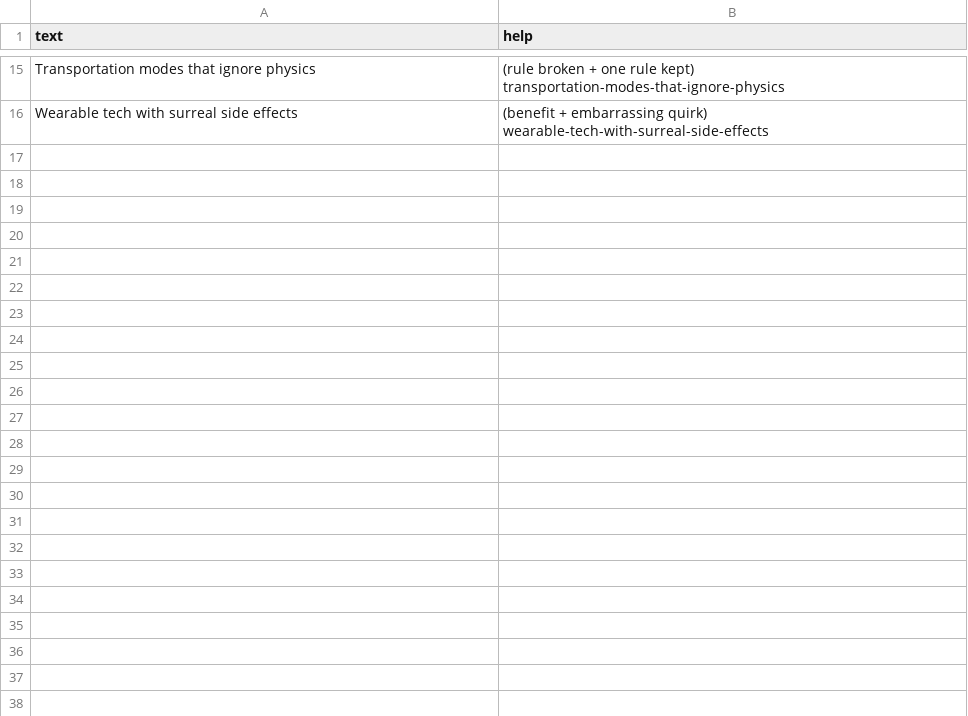
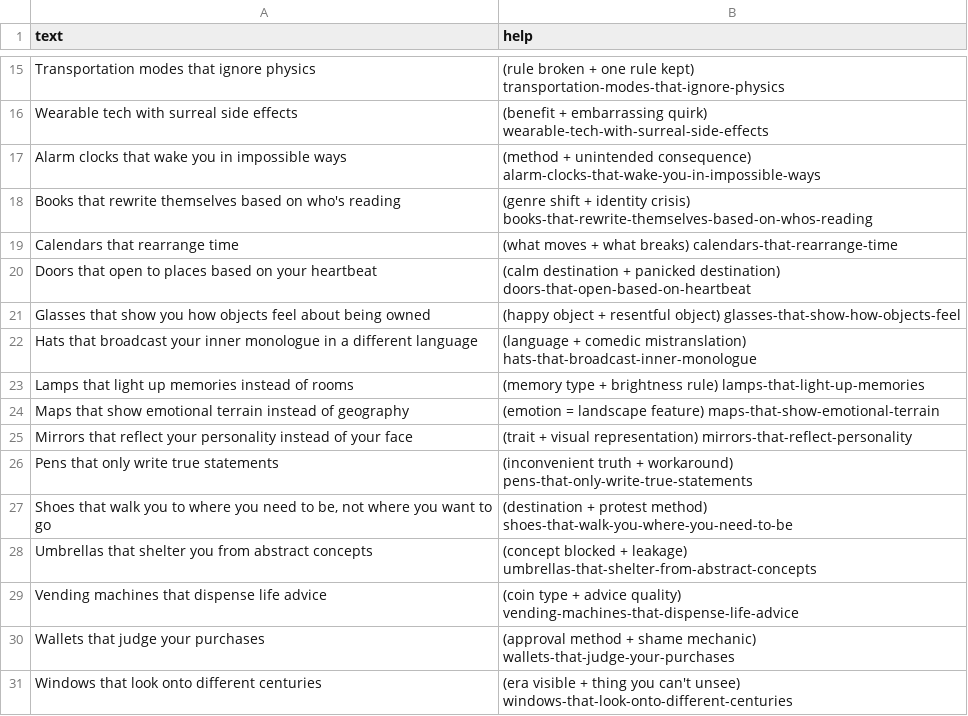
Before and after one commit to atomantic/Ideator, a TSV file: Ideator/Resources/PromptPacks/surreal/absurd-inventions.tsv, drawn as a sheet; only a part is shown, gaps mark what is left out; the diff names each change by its address in the sheet, - before the commit and + after, or states it on an @@ line.

```diff
--- a/Ideator/Resources/PromptPacks/surreal/absurd-inventions.tsv
+++ b/Ideator/Resources/PromptPacks/surreal/absurd-inventions.tsv
+row 17: Alarm clocks that wake you in impossible ways | (method + unintended consequence) alarm-clocks-that-wake-you-in-impossible-ways
+row 18: Books that rewrite themselves based on who's reading | (genre shift + identity crisis) books-that-rewrite-themselves-based-on-whos-reading
+row 19: Calendars that rearrange time | (what moves + what breaks) calendars-that-rearrange-time
+row 20: Doors that open to places based on your heartbeat | (calm destination + panicked destination) doors-that-open-based-on-heartbeat
+row 21: Glasses that show you how objects feel about being owned | (happy object + resentful object) glasses-that-show-how-objects-feel
+row 22: Hats that broadcast your inner monologue in a different language | (language + comedic mistranslation) hats-that-broadcast-inner-monologue
+row 23: Lamps that light up memories instead of rooms | (memory type + brightness rule) lamps-that-light-up-memories
+row 24: Maps that show emotional terrain instead of geography | (emotion = landscape feature) maps-that-show-emotional-terrain
+row 25: Mirrors that reflect your personality instead of your face | (trait + visual representation) mirrors-that-reflect-personality
+row 26: Pens that only write true statements | (inconvenient truth + workaround) pens-that-only-write-true-statements
+row 27: Shoes that walk you to where you need to be, not where you want to go | (destination + protest method) shoes-that-walk-you-where-you-need-to-be
+row 28: Umbrellas that shelter you from abstract concepts | (concept blocked + leakage) umbrellas-that-shelter-from-abstract-concepts
+row 29: Vending machines that dispense life advice | (coin type + advice quality) vending-machines-that-dispense-life-advice
+row 30: Wallets that judge your purchases | (approval method + shame mechanic) wallets-that-judge-your-purchases
+row 31: Windows that look onto different centuries | (era visible + thing you can't unsee) windows-that-look-onto-different-centuries
```
Also changed, not shown: Ideator/Resources/PromptPacks/family/education.tsv, Ideator/Resources/PromptPacks/impact-finance/socialImpact.tsv, 12 other files.
